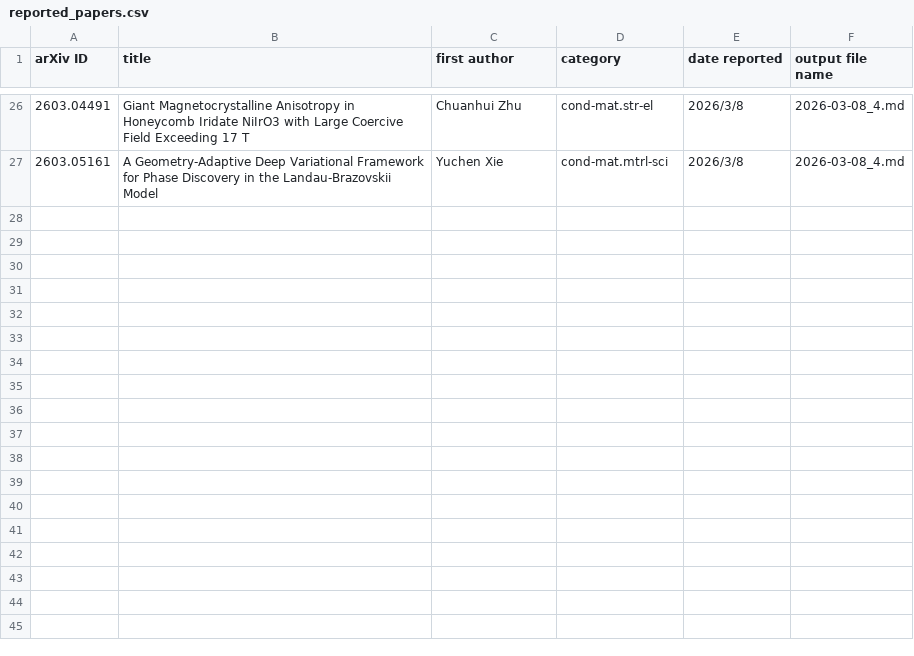
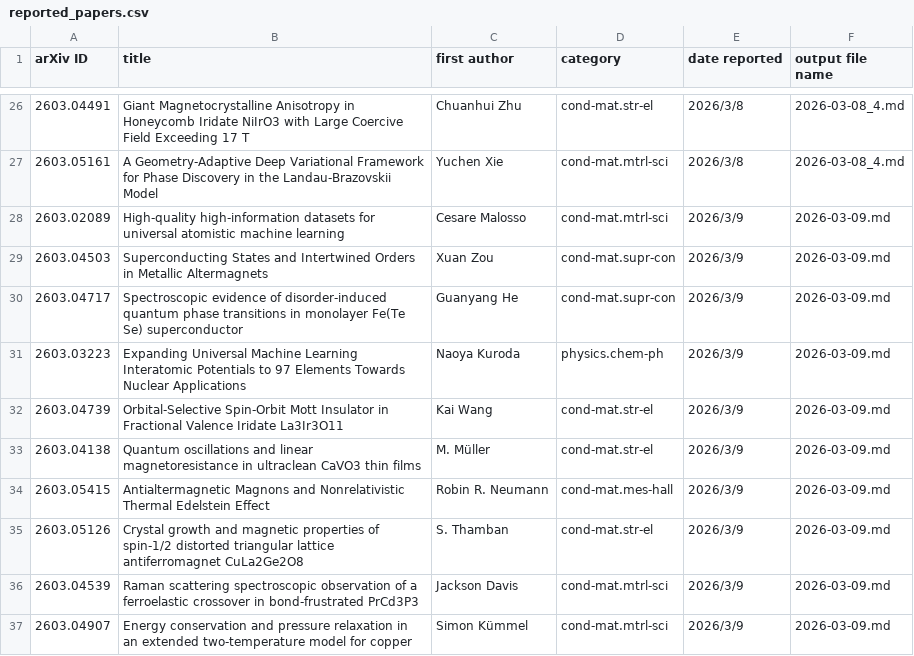
Before and after one commit to rd070672/arxiv-review, a CSV file: src/arxiv/reported_papers.csv, drawn as a sheet; only a part is shown, gaps mark what is left out; the diff names each change by its address in the sheet, - before the commit and + after, or states it on an @@ line.

```diff
--- a/src/arxiv/reported_papers.csv
+++ b/src/arxiv/reported_papers.csv
+row 28: 2603.02089 | High-quality high-information datasets for universal atomistic machine learning | Cesare Malosso | cond-mat.mtrl-sci | 2026/3/9 | 2026-03-09.md
+row 29: 2603.04503 | Superconducting States and Intertwined Orders in Metallic Altermagnets | Xuan Zou | cond-mat.supr-con | 2026/3/9 | 2026-03-09.md
+row 30: 2603.04717 | Spectroscopic evidence of disorder-induced quantum phase transitions in monolayer Fe(Te Se) superconductor | Guanyang He | cond-mat.supr-con | 2026/3/9 | 2026-03-09.md
+row 31: 2603.03223 | Expanding Universal Machine Learning Interatomic Potentials to 97 Elements Towards Nuclear Applications | Naoya Kuroda | physics.chem-ph | 2026/3/9 | 2026-03-09.md
+row 32: 2603.04739 | Orbital-Selective Spin-Orbit Mott Insulator in Fractional Valence Iridate La3Ir3O11 | Kai Wang | cond-mat.str-el | 2026/3/9 | 2026-03-09.md
+row 33: 2603.04138 | Quantum oscillations and linear magnetoresistance in ultraclean CaVO3 thin films | M. Müller | cond-mat.str-el | 2026/3/9 | 2026-03-09.md
+row 34: 2603.05415 | Antialtermagnetic Magnons and Nonrelativistic Thermal Edelstein Effect | Robin R. Neumann | cond-mat.mes-hall | 2026/3/9 | 2026-03-09.md
+row 35: 2603.05126 | Crystal growth and magnetic properties of spin-1/2 distorted triangular lattice antiferromagnet CuLa2Ge2O8 | S. Thamban | cond-mat.str-el | 2026/3/9 | 2026-03-09.md
+row 36: 2603.04539 | Raman scattering spectroscopic observation of a ferroelastic crossover in bond-frustrated PrCd3P3 | Jackson Davis | cond-mat.mtrl-sci | 2026/3/9 | 2026-03-09.md
+row 37: 2603.04907 | Energy conservation and pressure relaxation in an extended two-temperature model for copper | Simon Kümmel | cond-mat.mtrl-sci | 2026/3/9 | 2026-03-09.md
```
Also changed, not shown: 21 other files.
